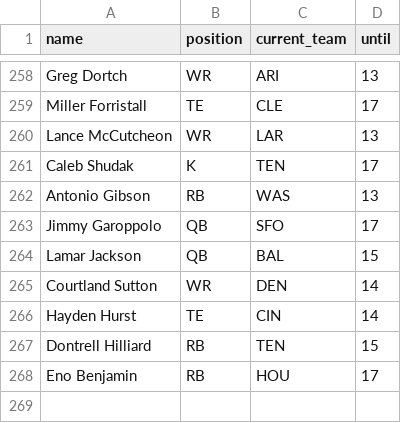
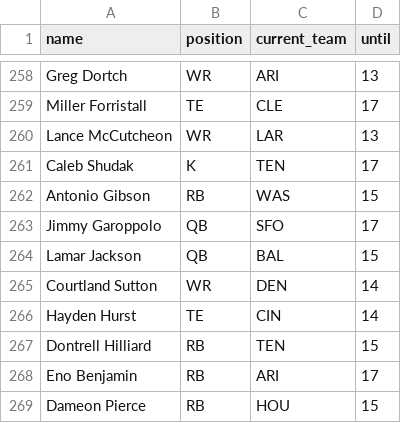
Before and after one commit to tefirman/FantasySports, a CSV file: res/football/injured_list.csv, drawn as a sheet; only a part is shown, gaps mark what is left out.

Commit message:
Updating injured list

```diff
--- a/res/football/injured_list.csv
+++ b/res/football/injured_list.csv
@@ -261,3 +261,3 @@ Lance McCutcheon,WR,LAR,13
 Caleb Shudak,K,TEN,17
-Antonio Gibson,RB,WAS,13
+Antonio Gibson,RB,WAS,15
 Jimmy Garoppolo,QB,SFO,17
@@ -267,2 +267,3 @@ Hayden Hurst,TE,CIN,14
 Dontrell Hilliard,RB,TEN,15
-Eno Benjamin,RB,HOU,17
+Eno Benjamin,RB,ARI,17
+Dameon Pierce,RB,HOU,15
```
